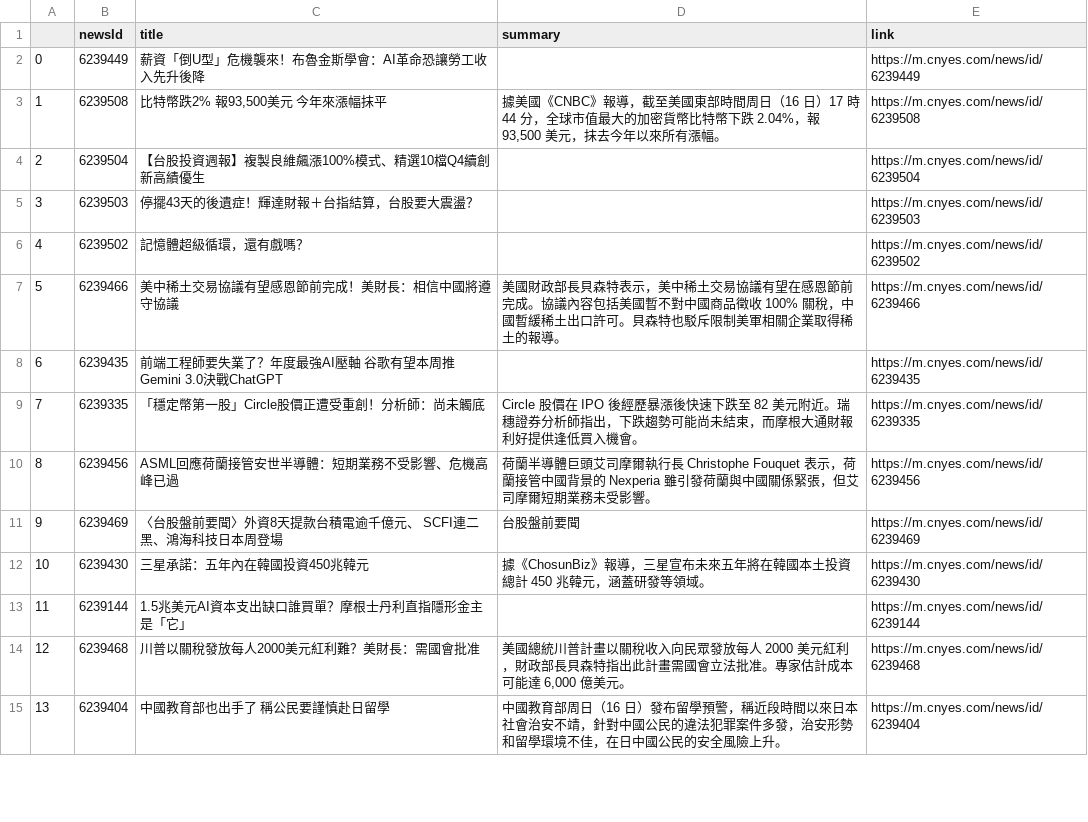
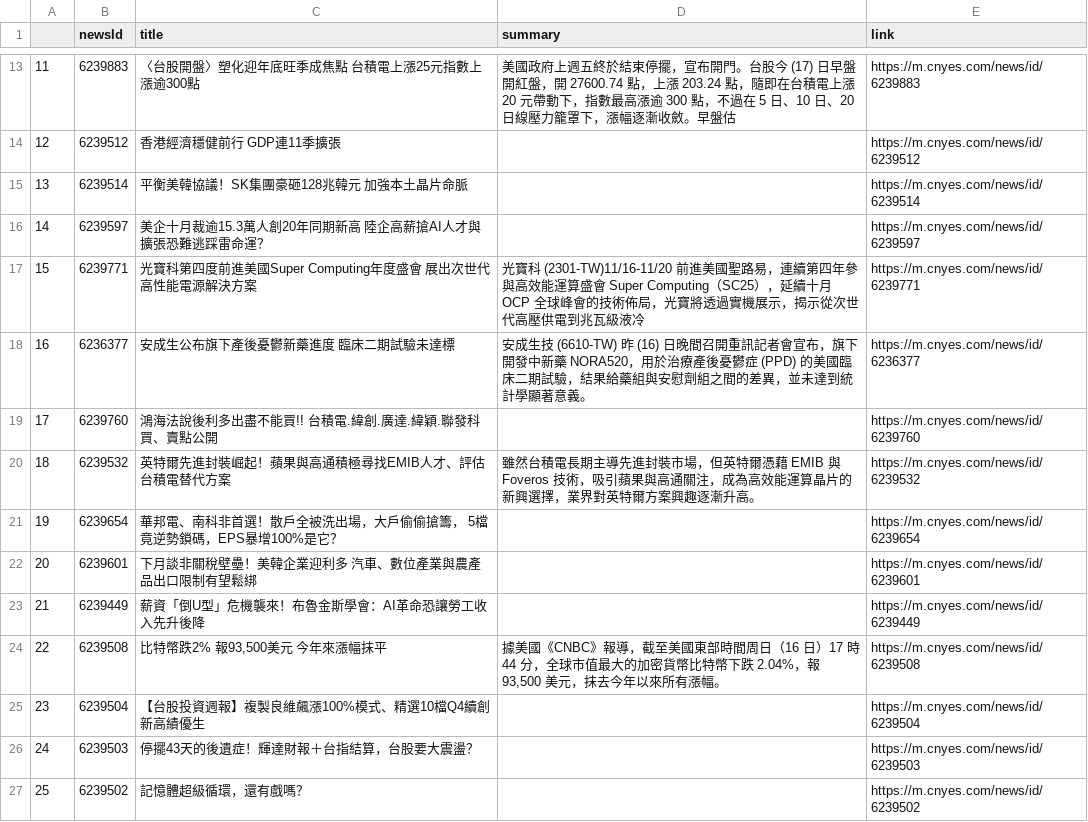
Before and after one commit to sonia9453/test_github_actions, a CSV file: news.csv, drawn as a sheet; only a part is shown, gaps mark what is left out; the shorter side is filled out with more unchanged rows; addresses are those after the commit; the diff covers the shown part only; the diff names each change by its address in the sheet, - before the commit and + after, or states it on an @@ line.

Commit message:
更新鉅亨網

```diff
--- a/news.csv
+++ b/news.csv
+row 13: 11 | 6239883 | 〈台股開盤〉塑化迎年底旺季成焦點 台積電上漲25元指數上漲逾300點 | 美國政府上週五終於結束停擺，宣布開門。台股今 (17) 日早盤開紅盤，開 27600.74 點，上漲 203.24 點，隨即在台積電上漲 20 元帶動下，指數最高漲逾 300 點，不過在 5 日、10 日、20 日線壓力籠罩下，漲幅逐漸收斂。早盤估 | https://m.cnyes.com/news/id/6239883
+row 14: 12 | 6239512 | 香港經濟穩健前行 GDP連11季擴張 |  | https://m.cnyes.com/news/id/6239512
+row 15: 13 | 6239514 | 平衡美韓協議！SK集團豪砸128兆韓元 加強本土晶片命脈 |  | https://m.cnyes.com/news/id/6239514
+row 16: 14 | 6239597 | 美企十月裁逾15.3萬人創20年同期新高 陸企高薪搶AI人才與擴張恐難逃踩雷命運？ |  | https://m.cnyes.com/news/id/6239597
+row 17: 15 | 6239771 | 光寶科第四度前進美國Super Computing年度盛會 展出次世代高性能電源解決方案 | 光寶科 (2301-TW)11/16-11/20 前進美國聖路易，連續第四年參與高效能運算盛會 Super Computing（SC25），延續十月 OCP 全球峰會的技術佈局，光寶將透過實機展示，揭示從次世代高壓供電到兆瓦級液冷 | https://m.cnyes.com/news/id/6239771
+row 18: 16 | 6236377 | 安成生公布旗下產後憂鬱新藥進度 臨床二期試驗未達標 | 安成生技 (6610-TW) 昨 (16) 日晚間召開重訊記者會宣布，旗下開發中新藥 NORA520，用於治療產後憂鬱症 (PPD) 的美國臨床二期試驗，結果給藥組與安慰劑組之間的差異，並未達到統計學顯著意義。 | https://m.cnyes.com/news/id/6236377
+row 19: 17 | 6239760 | 鴻海法說後利多出盡不能買!! 台積電.緯創.廣達.緯穎.聯發科 買、賣點公開 |  | https://m.cnyes.com/news/id/6239760
+row 20: 18 | 6239532 | 英特爾先進封裝崛起！蘋果與高通積極尋找EMIB人才、評估台積電替代方案 | 雖然台積電長期主導先進封裝市場，但英特爾憑藉 EMIB 與 Foveros 技術，吸引蘋果與高通關注，成為高效能運算晶片的新興選擇，業界對英特爾方案興趣逐漸升高。 | https://m.cnyes.com/news/id/6239532
+row 21: 19 | 6239654 | 華邦電、南科非首選！散戶全被洗出場，大戶偷偷搶籌， 5檔竟逆勢鎖碼，EPS暴增100%是它？ |  | https://m.cnyes.com/news/id/6239654
+row 22: 20 | 6239601 | 下月談非關稅壁壘！美韓企業迎利多 汽車、數位產業與農產品出口限制有望鬆綁 |  | https://m.cnyes.com/news/id/6239601
@@ column A renumbered from row 23 down @@
```
Also changed, not shown: 11 added rows and 1 edited cell elsewhere in this file.
